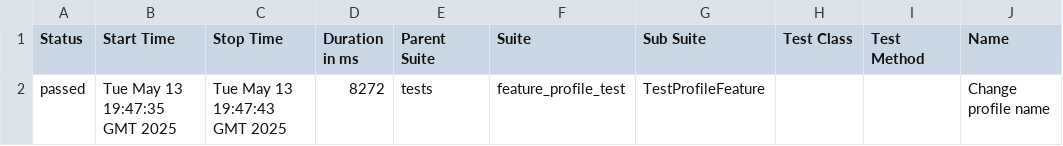
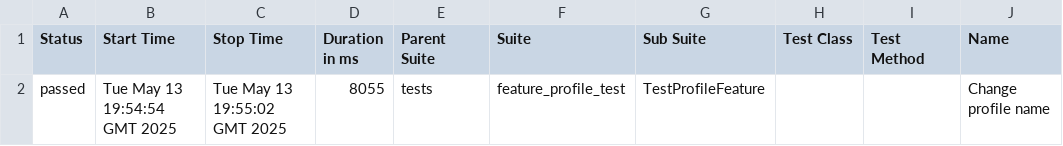
Before and after one commit to Tim9mk/AQA_Selenium_Python, a CSV file: data/suites.csv, drawn as a sheet; only a part is shown; the diff names each change by its address in the sheet, - before the commit and + after, or states it on an @@ line.

```diff
--- a/data/suites.csv
+++ b/data/suites.csv
-B2 (Start Time): Tue May 13 19:47:35 GMT 2025
+B2 (Start Time): Tue May 13 19:54:54 GMT 2025
-C2 (Stop Time): Tue May 13 19:47:43 GMT 2025
+C2 (Stop Time): Tue May 13 19:55:02 GMT 2025
-D2 (Duration in ms): 8272
+D2 (Duration in ms): 8055
```
Also changed, not shown: 22 other files.
